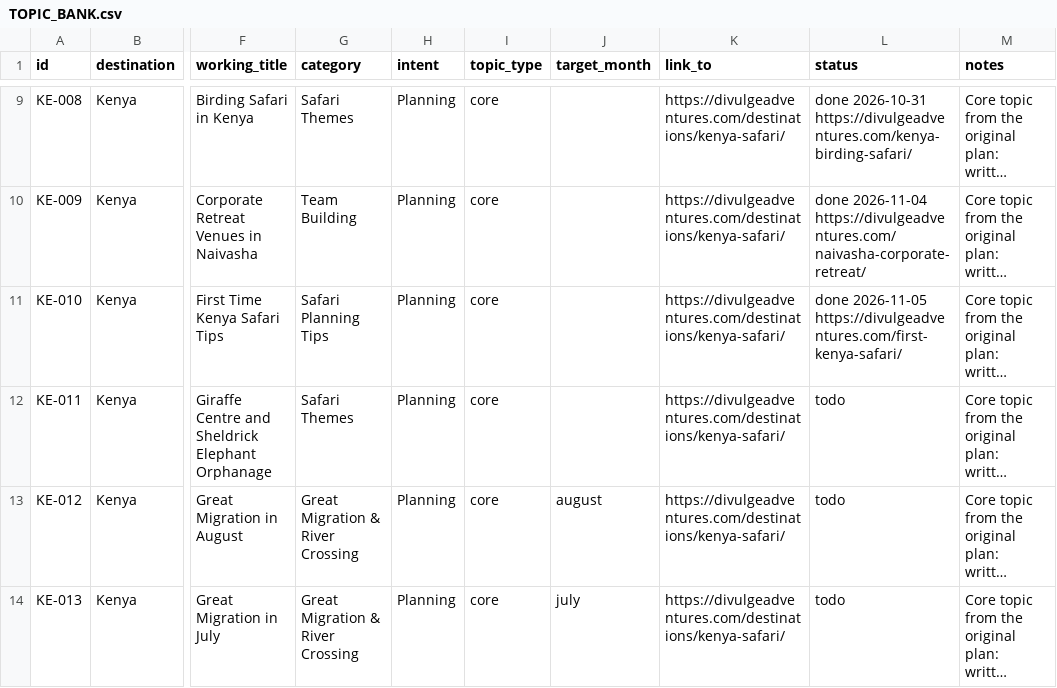
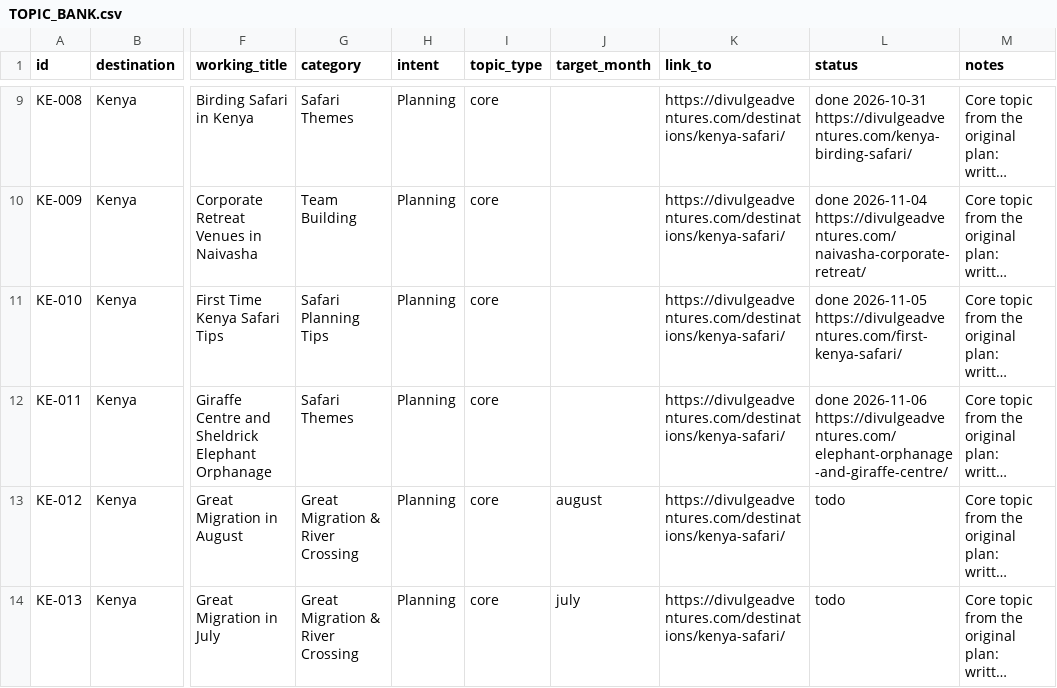
Before and after one commit to divulgeadventures/divulge-blog, a CSV file: TOPIC_BANK.csv, drawn as a sheet; only a part is shown, gaps mark what is left out; long unchanged cells end in …; the diff names each change by its address in the sheet, - before the commit and + after, or states it on an @@ line.

```diff
--- a/TOPIC_BANK.csv
+++ b/TOPIC_BANK.csv
-L12 (status): todo
+L12 (status): done 2026-11-06 https://divulgeadventures.com/elephant-orphanage-and-giraffe-centre/
```
Also changed, not shown: 6 other files.
